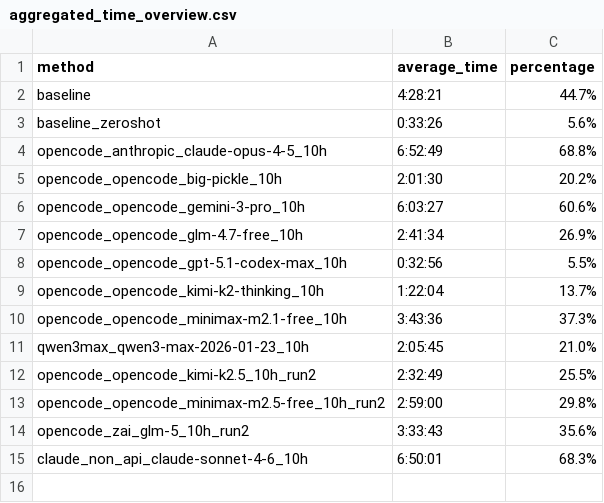
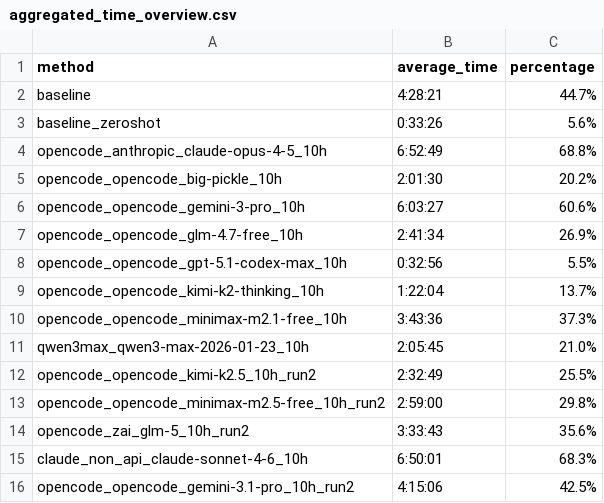
Before and after one commit to aisa-group/posttrainbench-website, a CSV file: data/aggregated_time_overview.csv, drawn as a sheet; the diff names each change by its address in the sheet, - before the commit and + after, or states it on an @@ line.

Commit message:
add gemini 3.1 pro

```diff
--- a/data/aggregated_time_overview.csv
+++ b/data/aggregated_time_overview.csv
+row 16: opencode_opencode_gemini-3.1-pro_10h_run2 | 4:15:06 | 42.5%
```
Also changed, not shown: 6 other files.
